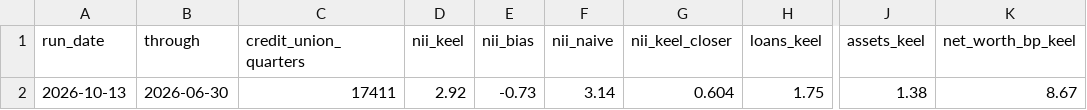
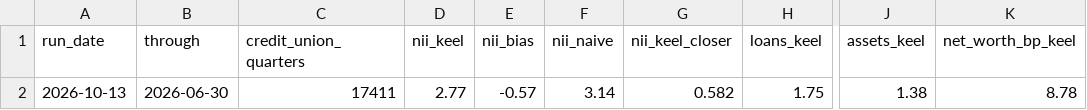
Before and after one commit to jhaney0214-sys/Keel, a CSV file: validation-history.csv, drawn as a sheet; only a part is shown, gaps mark what is left out; the diff names each change by its address in the sheet, - before the commit and + after, or states it on an @@ line.

```diff
--- a/validation-history.csv
+++ b/validation-history.csv
-D2 (nii_keel): 2.92
+D2 (nii_keel): 2.77
-E2 (nii_bias): -0.73
+E2 (nii_bias): -0.57
-G2 (nii_keel_closer): 0.604
+G2 (nii_keel_closer): 0.582
-K2 (net_worth_bp_keel): 8.67
+K2 (net_worth_bp_keel): 8.78
```
Also changed, not shown: 6 other files.
